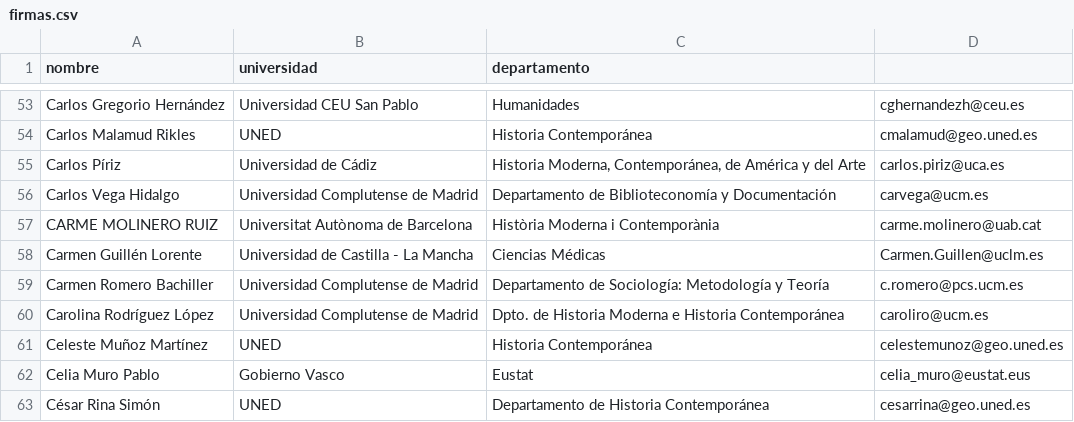
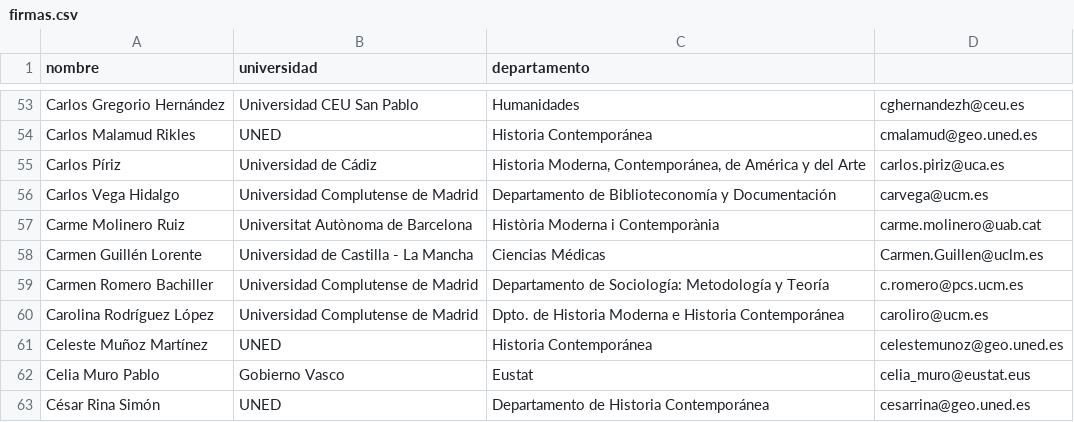
Before and after one commit to ArchivosAbiertos/carta-abierta, a CSV file: firmas.csv, drawn as a sheet; only a part is shown, gaps mark what is left out.

Commit message:
Update firmas.csv

```diff
--- a/firmas.csv
+++ b/firmas.csv
@@ -56,3 +56,3 @@ Carlos Píriz	Universidad de Cádiz	Historia Moderna, Contemporánea, de Améric
 Carlos Vega Hidalgo	Universidad Complutense de Madrid	Departamento de Biblioteconomía y Documentación  	carvega@ucm.es
-CARME MOLINERO RUIZ	Universitat Autònoma de Barcelona	Història Moderna i Contemporània	carme.molinero@uab.cat
+Carme Molinero Ruiz	Universitat Autònoma de Barcelona	Història Moderna i Contemporània	carme.molinero@uab.cat
 Carmen Guillén Lorente 	Universidad de Castilla - La Mancha 	Ciencias Médicas 	Carmen.Guillen@uclm.es
```
